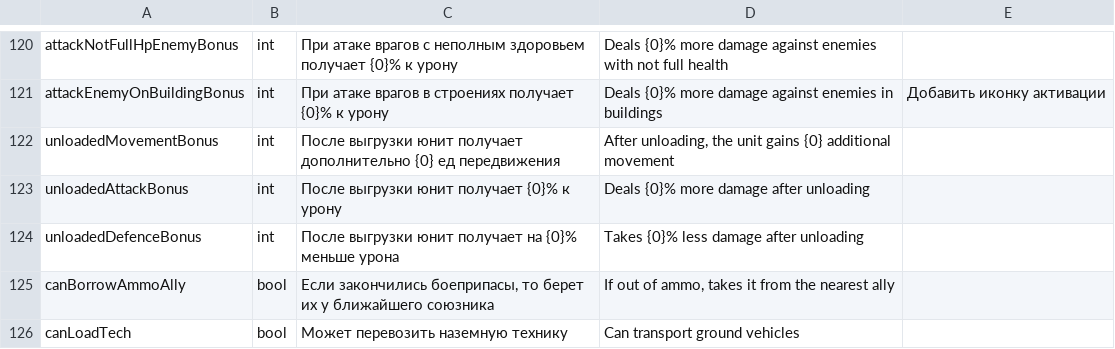
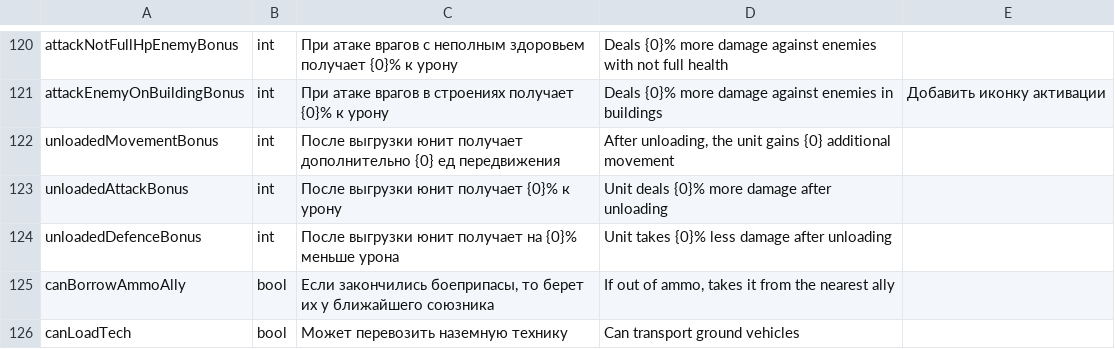
Before and after one commit to Fimorrr/Unit-and-CO-editor, a CSV file: upgrade_names/upg_description.csv, drawn as a sheet; only a part is shown, gaps mark what is left out.

```diff
--- a/upgrade_names/upg_description.csv
+++ b/upgrade_names/upg_description.csv
@@ -122,4 +122,4 @@ attackEnemyOnBuildingBonus,int,При атаке врагов в строени
 unloadedMovementBonus,int,После выгрузки юнит получает дополнительно {0} ед передвижения,"After unloading, the unit gains {0} additional movement",
-unloadedAttackBonus,int,После выгрузки юнит получает {0}% к урону,Deals {0}% more damage after unloading,
-unloadedDefenceBonus,int,После выгрузки юнит получает на {0}% меньше урона,Takes {0}% less damage after unloading,
+unloadedAttackBonus,int,После выгрузки юнит получает {0}% к урону,Unit deals {0}% more damage after unloading,
+unloadedDefenceBonus,int,После выгрузки юнит получает на {0}% меньше урона,Unit takes {0}% less damage after unloading,
 canBorrowAmmoAlly,bool,"Если закончились боеприпасы, то берет их у ближайшего союзника","If out of ammo, takes it from the nearest ally",
```
Also changed, not shown: upgrade_names/units.csv, 4 other files.
